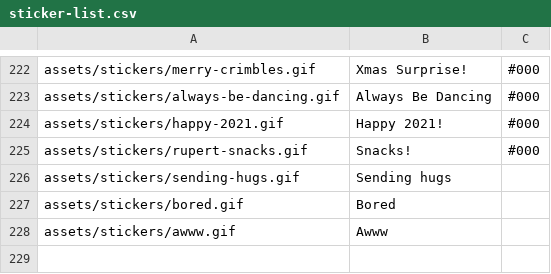
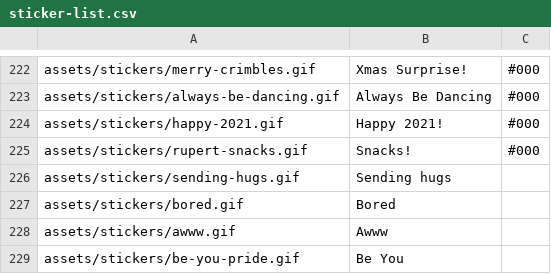
Before and after one commit to Motivesoft/condaluna, a CSV file: assets/scripts/sticker-list.csv, drawn as a sheet; only a part is shown, gaps mark what is left out; the diff names each change by its address in the sheet, - before the commit and + after, or states it on an @@ line.

Commit message:
Added pride "be you" images

```diff
--- a/assets/scripts/sticker-list.csv
+++ b/assets/scripts/sticker-list.csv
+row 229: assets/stickers/be-you-pride.gif | Be You
```
Also changed, not shown: assets/scripts/gifs-list.csv, 5 other files.
